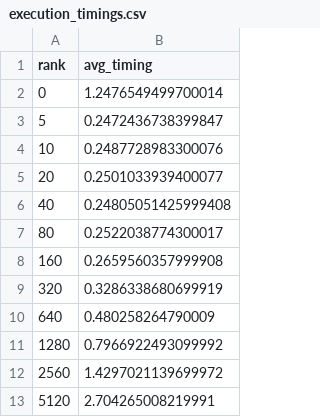
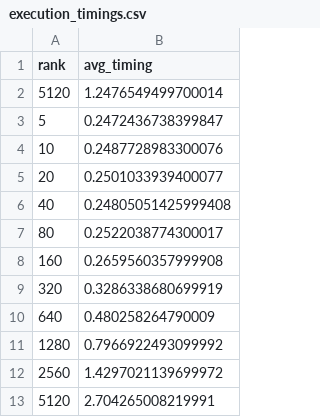
Before and after one commit to CSMMLab/DLRT-Net, a CSV file: illustration/paper_data/timings/execution_timings.csv, drawn as a sheet; the diff names each change by its address in the sheet, - before the commit and + after, or states it on an @@ line.

Commit message:
more illustrations

```diff
--- a/illustration/paper_data/timings/execution_timings.csv
+++ b/illustration/paper_data/timings/execution_timings.csv
-A2 (rank): 0
+A2 (rank): 5120
```
Also changed, not shown: 1 other file.
